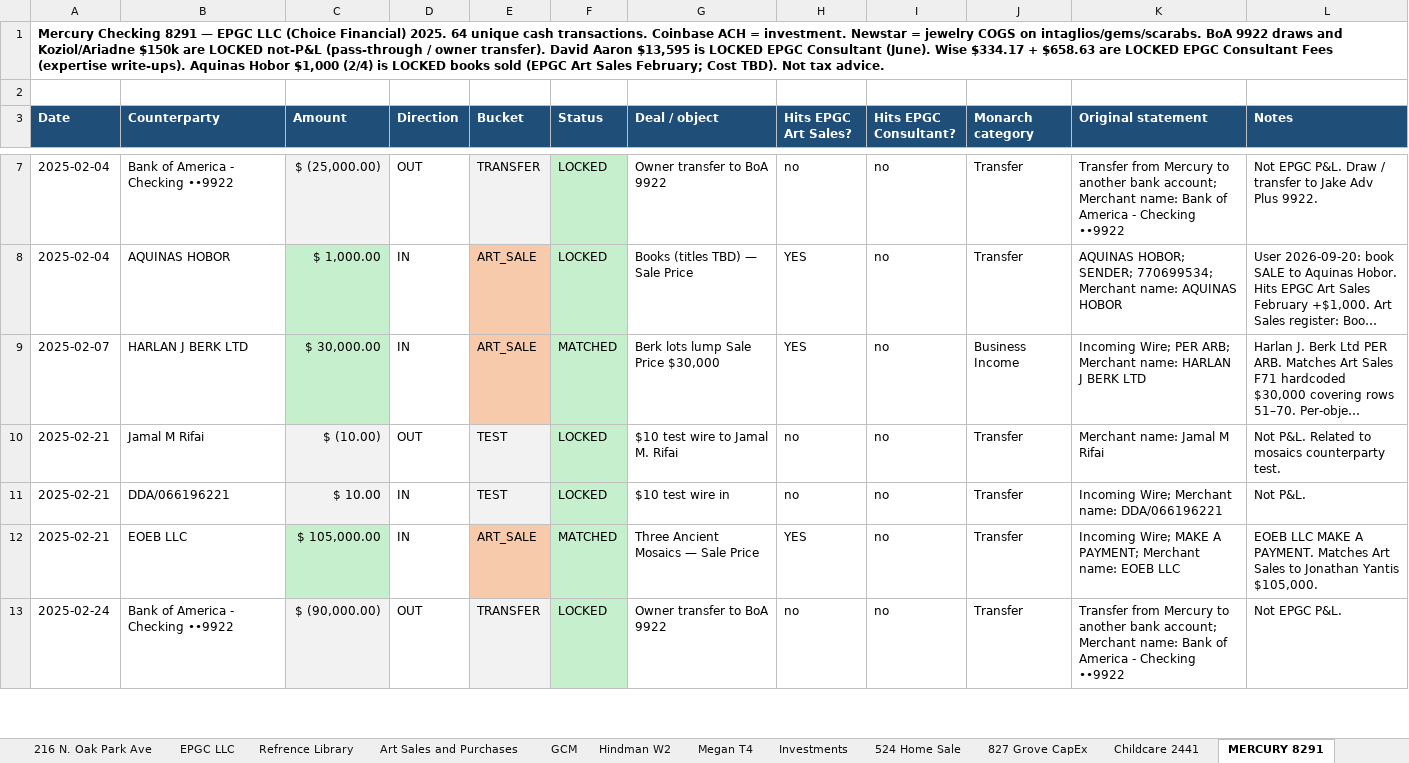
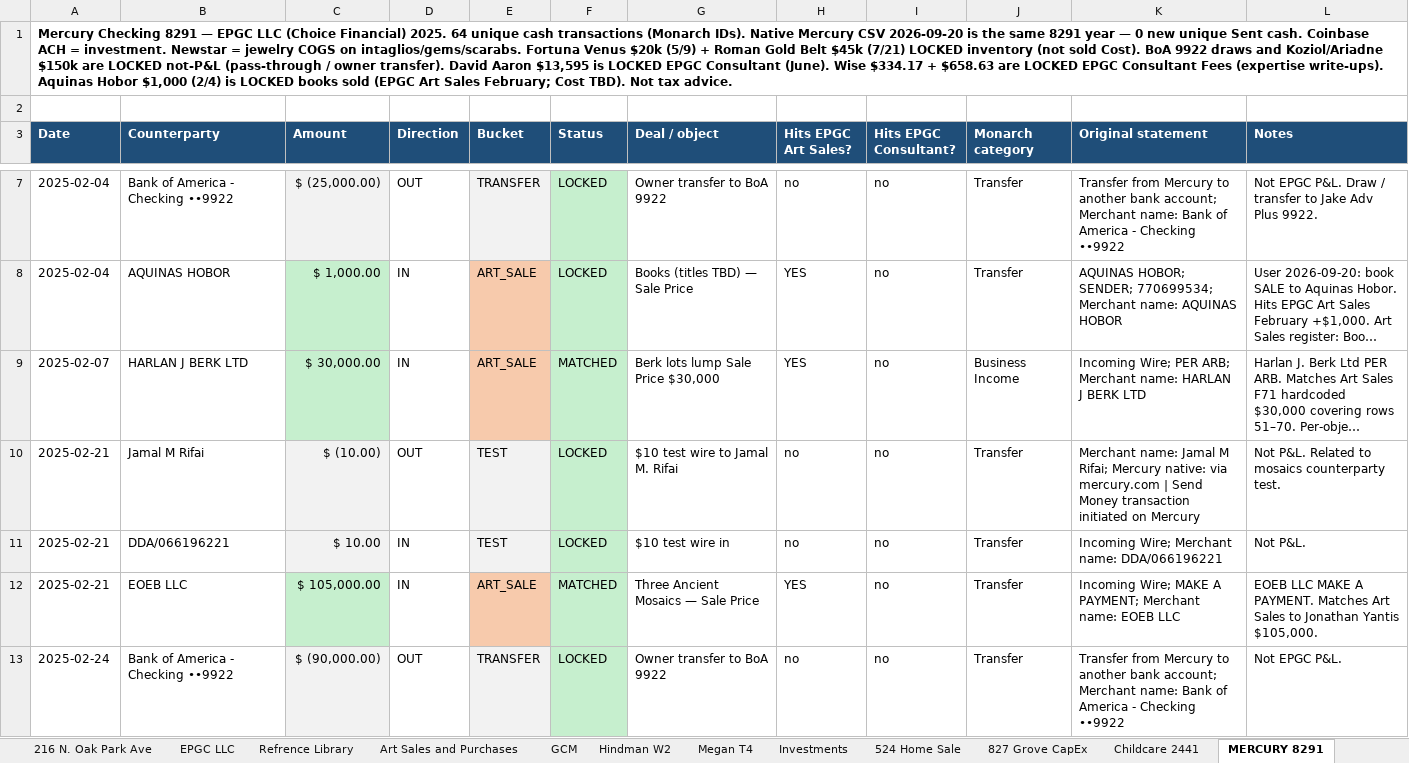
Before and after one commit to ColeyFineArts/flashcards, an Excel workbook: .cursor/scratch/Personal_Income_2025_Tax_Turbo.xlsx, sheet MERCURY 8291, drawn as a sheet; only a part is shown, gaps mark what is left out; long unchanged cells end in …; values as stored, in another font and other column widths than the file's, no borders; the diff covers the shown part only; the diff names each change by its address in the sheet, - before the commit and + after, or states it on an @@ line.

```diff
--- a/.cursor/scratch/Personal_Income_2025_Tax_Turbo.xlsx (sheet MERCURY 8291)
+++ b/.cursor/scratch/Personal_Income_2025_Tax_Turbo.xlsx (sheet MERCURY 8291)
-A1 (Date): …unique cash transactions. Coinbase ACH = investment. Newstar = jewelry COGS on intaglios/gems/scarabs. BoA 9922…
+A1 (Date): …unique cash transactions (Monarch IDs). Native Mercury CSV 2026-09-20 is the same 8291 year — 0 new unique Sent cash. Coinbase ACH = investment. Newstar = jewelry COGS on intaglios/gems/scarabs. Fortuna Venus $20k (5/9) + Roman Gold Belt $45k (7/21) LOCKED inventory (not sold Cost). BoA 9922…
-K10 (Original statement): …Jamal M Rifai
+K10 (Original statement): …Jamal M Rifai; Mercury native: via mercury.com | Send Money transaction initiated on Mercury
```
Also changed, not shown: 22 edited cells and cell formats elsewhere in this sheet, sheet Art Sales and Purchases, sheet ASK Mercury, .cursor/scratch/tax_turbo_deliverable/Personal_Income_2025_Tax_Turbo.xlsx, .cursor/scratch/tax_turbo_parts/ASK Mercury.xlsx, 16 other files.
